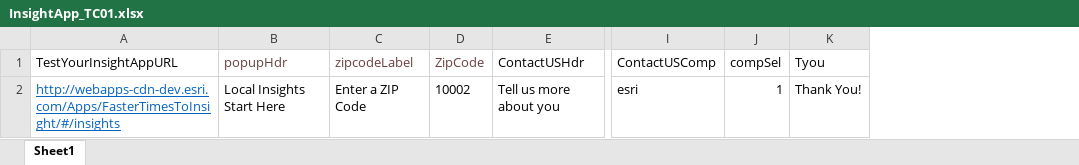
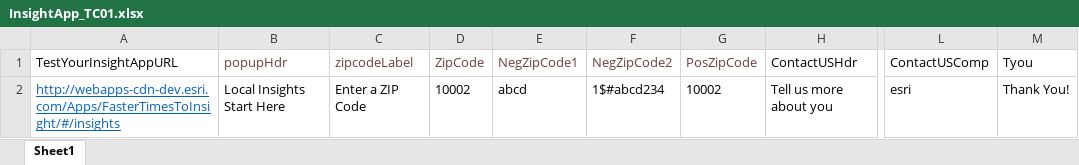
Before and after one commit to Esribalajih/ESRI-SEL-Auto, an Excel workbook: data/InsightApp_TC01.xlsx, sheet Sheet1, drawn as a sheet; only a part is shown, gaps mark what is left out; values as stored, in another font and other column widths than the file's, no borders; removed rows and columns are numbered as before the commit, all else as after; the diff names each change by its address in the sheet, - before the commit and + after, or states it on an @@ line.

Commit message:
Complete set of insights app and newsblogxml

```diff
--- a/data/InsightApp_TC01.xlsx (sheet Sheet1)
+++ b/data/InsightApp_TC01.xlsx (sheet Sheet1)
+column E (NegZipCode1), row 2: abcd
+column F (NegZipCode2), row 2: 1$#abcd234
+column G (PosZipCode), row 2: 10002
-column J (compSel), row 2: 1
```
Also changed, not shown: 7 other files.
